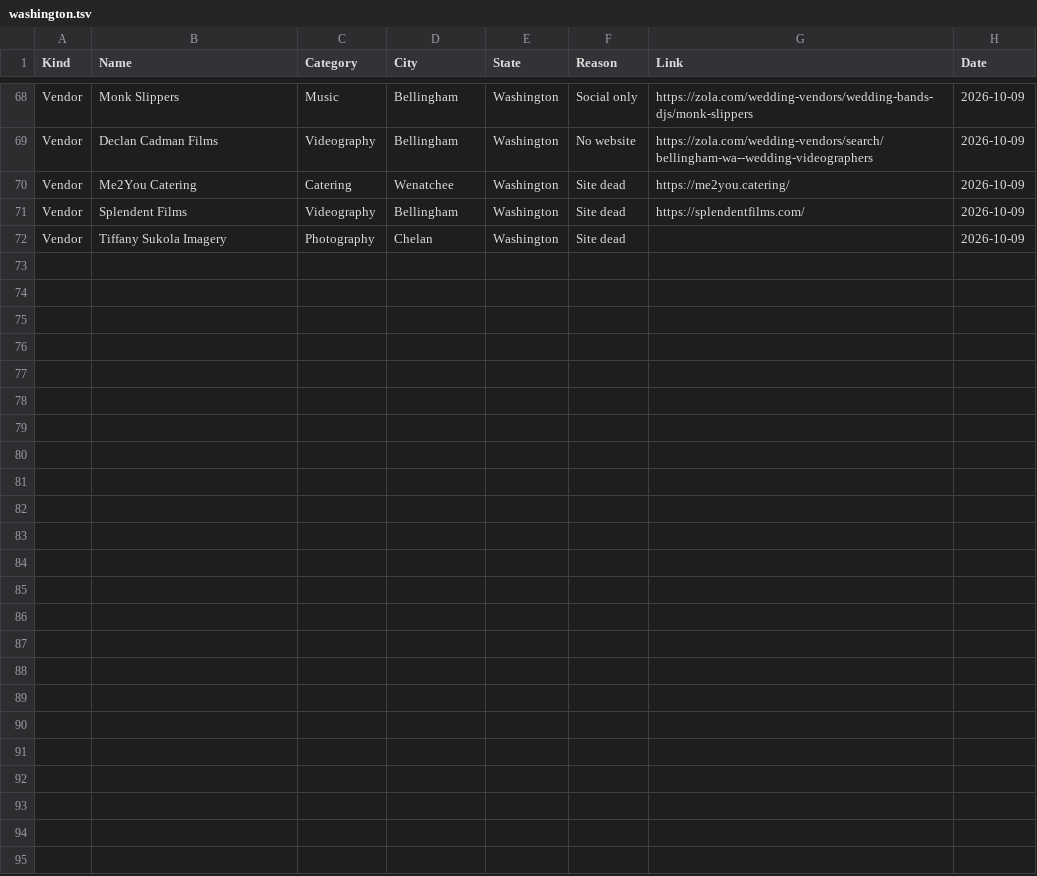
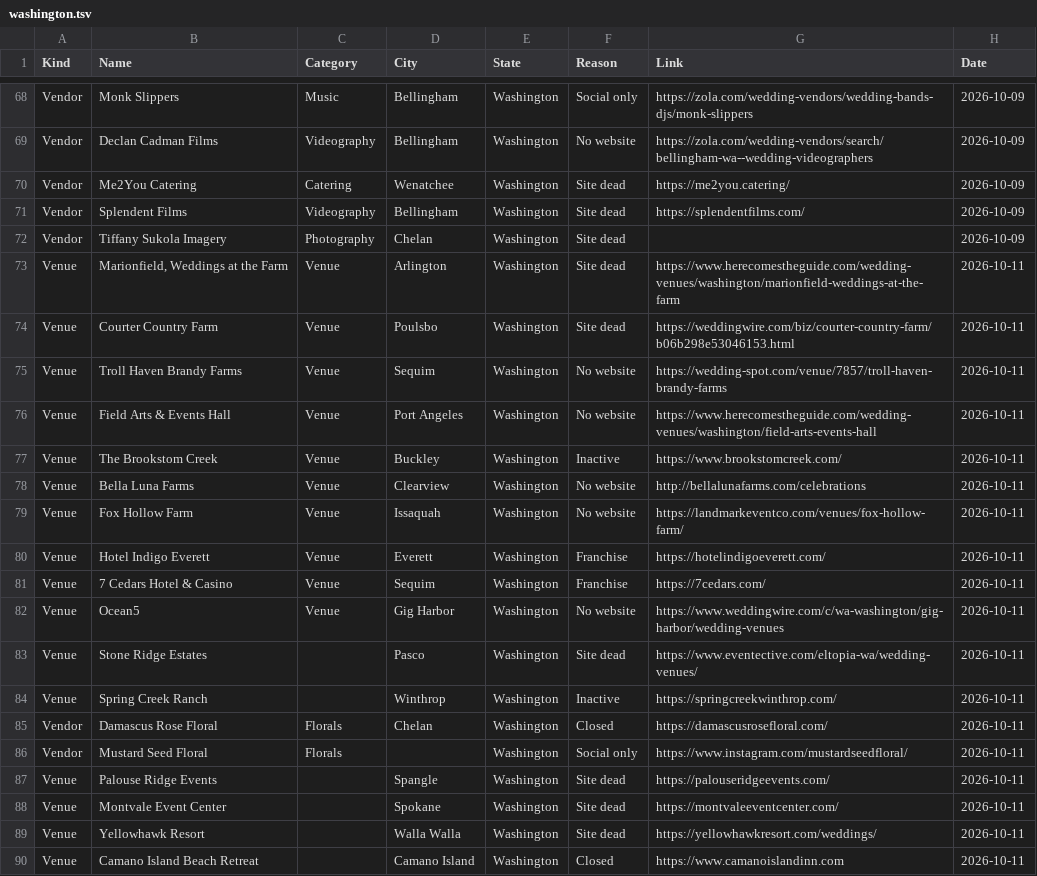
Before and after one commit to dukemackle/Wedding-Build, a TSV file: src/lib/batches/skipped/washington.tsv, drawn as a sheet; only a part is shown, gaps mark what is left out; the diff names each change by its address in the sheet, - before the commit and + after, or states it on an @@ line.

```diff
--- a/src/lib/batches/skipped/washington.tsv
+++ b/src/lib/batches/skipped/washington.tsv
+row 73: Venue | Marionfield, Weddings at the Farm | Venue | Arlington | Washington | Site dead | https://www.herecomestheguide.com/wedding-venues/washington/marionfield-weddings-at-the-farm | 2026-10-11
+row 74: Venue | Courter Country Farm | Venue | Poulsbo | Washington | Site dead | https://weddingwire.com/biz/courter-country-farm/b06b298e53046153.html | 2026-10-11
+row 75: Venue | Troll Haven Brandy Farms | Venue | Sequim | Washington | No website | https://wedding-spot.com/venue/7857/troll-haven-brandy-farms | 2026-10-11
+row 76: Venue | Field Arts & Events Hall | Venue | Port Angeles | Washington | No website | https://www.herecomestheguide.com/wedding-venues/washington/field-arts-events-hall | 2026-10-11
+row 77: Venue | The Brookstom Creek | Venue | Buckley | Washington | Inactive | https://www.brookstomcreek.com/ | 2026-10-11
+row 78: Venue | Bella Luna Farms | Venue | Clearview | Washington | No website | http://bellalunafarms.com/celebrations | 2026-10-11
+row 79: Venue | Fox Hollow Farm | Venue | Issaquah | Washington | No website | https://landmarkeventco.com/venues/fox-hollow-farm/ | 2026-10-11
+row 80: Venue | Hotel Indigo Everett | Venue | Everett | Washington | Franchise | https://hotelindigoeverett.com/ | 2026-10-11
+row 81: Venue | 7 Cedars Hotel & Casino | Venue | Sequim | Washington | Franchise | https://7cedars.com/ | 2026-10-11
+row 82: Venue | Ocean5 | Venue | Gig Harbor | Washington | No website | https://www.weddingwire.com/c/wa-washington/gig-harbor/wedding-venues | 2026-10-11
+row 83: Venue | Stone Ridge Estates |  | Pasco | Washington | Site dead | https://www.eventective.com/eltopia-wa/wedding-venues/ | 2026-10-11
+row 84: Venue | Spring Creek Ranch |  | Winthrop | Washington | Inactive | https://springcreekwinthrop.com/ | 2026-10-11
+row 85: Vendor | Damascus Rose Floral | Florals | Chelan | Washington | Closed | https://damascusrosefloral.com/ | 2026-10-11
+row 86: Vendor | Mustard Seed Floral | Florals |  | Washington | Social only | https://www.instagram.com/mustardseedfloral/ | 2026-10-11
+row 87: Venue | Palouse Ridge Events |  | Spangle | Washington | Site dead | https://palouseridgeevents.com/ | 2026-10-11
+row 88: Venue | Montvale Event Center |  | Spokane | Washington | Site dead | https://montvaleeventcenter.com/ | 2026-10-11
+row 89: Venue | Yellowhawk Resort |  | Walla Walla | Washington | Site dead | https://yellowhawkresort.com/weddings/ | 2026-10-11
+row 90: Venue | Camano Island Beach Retreat |  | Camano Island | Washington | Closed | https://www.camanoislandinn.com | 2026-10-11
```
Also changed, not shown: 2 other files.
